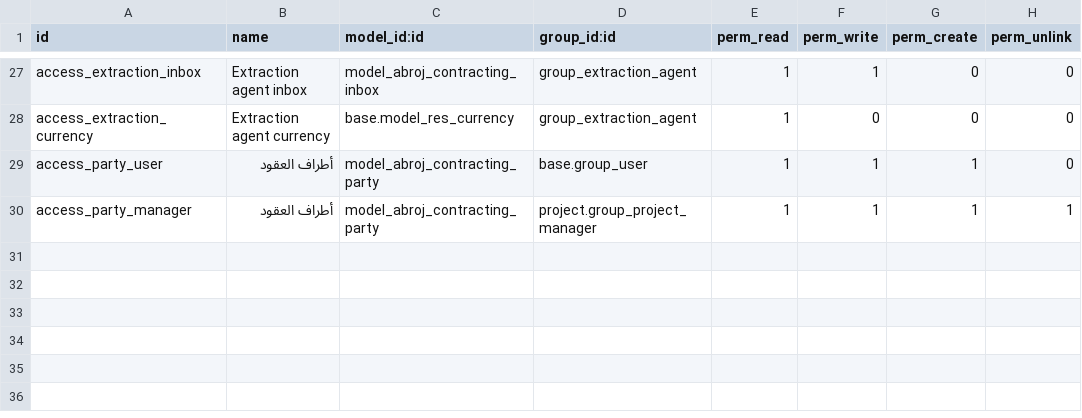
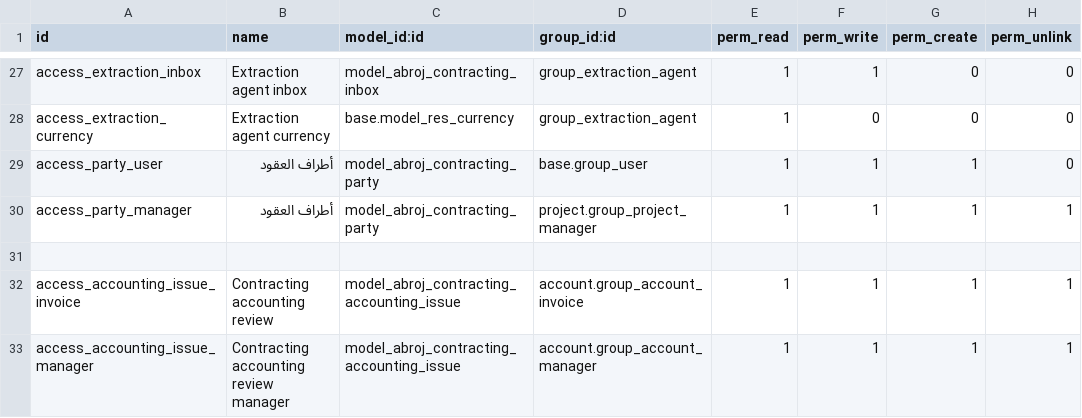
Before and after one commit to hajrix01-star/abroj-baseer-production, a CSV file: custom_addons/abroj_contracting/security/ir.model.access.csv, drawn as a sheet; only a part is shown, gaps mark what is left out.

Commit message:
feat(contracting): issue native expense accounting without duplicates

```diff
--- a/custom_addons/abroj_contracting/security/ir.model.access.csv
+++ b/custom_addons/abroj_contracting/security/ir.model.access.csv
@@ -30 +30,4 @@ access_party_user,أطراف العقود,model_abroj_contracting_party,base.gro
 access_party_manager,أطراف العقود,model_abroj_contracting_party,project.group_project_manager,1,1,1,1
+
+access_accounting_issue_invoice,Contracting accounting review,model_abroj_contracting_accounting_issue,account.group_account_invoice,1,1,1,1
+access_accounting_issue_manager,Contracting accounting review manager,model_abroj_contracting_accounting_issue,account.group_account_manager,1,1,1,1
```
Also changed, not shown: 18 other files.
